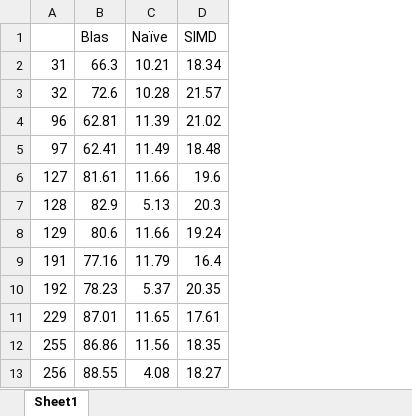
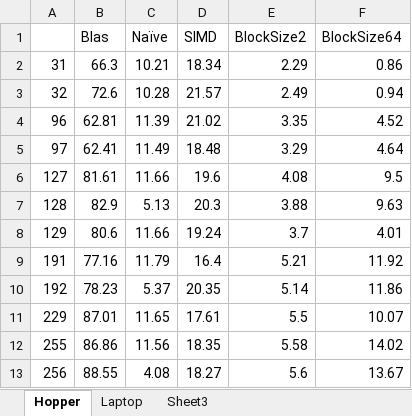
Before and after one commit to henryem/cs267-hw1, an Excel workbook: Result.xlsx, sheet Hopper, drawn as a sheet; only a part is shown; values as stored, in another font and other column widths than the file's, no borders; charts and pictures not drawn; the diff names each change by its address in the sheet, - before the commit and + after, or states it on an @@ line.

```diff
--- a/Result.xlsx (sheet Hopper)
+++ b/Result.xlsx (sheet Hopper)
-sheet tab: Sheet1
+sheet tab: Hopper
+sheet tab: Laptop
+sheet tab: Sheet3
+column E (BlockSize2), rows 2-13: 2.29 | 2.49 | 3.35 | 3.29 | 4.08 | 3.88 | 3.7 | 5.21 | 5.14 | 5.5 | 5.58 | 5.6
+column F (BlockSize64), rows 2-13: 0.86 | 0.94 | 4.52 | 4.64 | 9.5 | 9.63 | 4.01 | 11.92 | 11.86 | 10.07 | 14.02 | 13.67
```
Also changed, not shown: charts or pictures, 5 other files.
